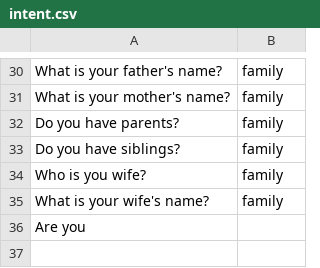
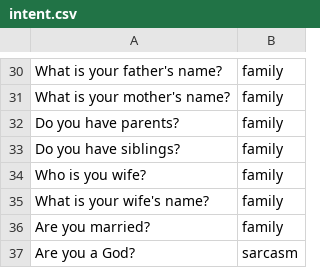
Before and after one commit to reflectstars/NLP-ANN-Agriculture-Chatbot, a CSV file: datasets/intent.csv, drawn as a sheet; only a part is shown, gaps mark what is left out.

```diff
--- a/datasets/intent.csv
+++ b/datasets/intent.csv
@@ -35,2 +35,3 @@ Who is you wife?,family
 What is your wife's name?,family
-Are you
+Are you married?,family
+Are you a God?,sarcasm
```
